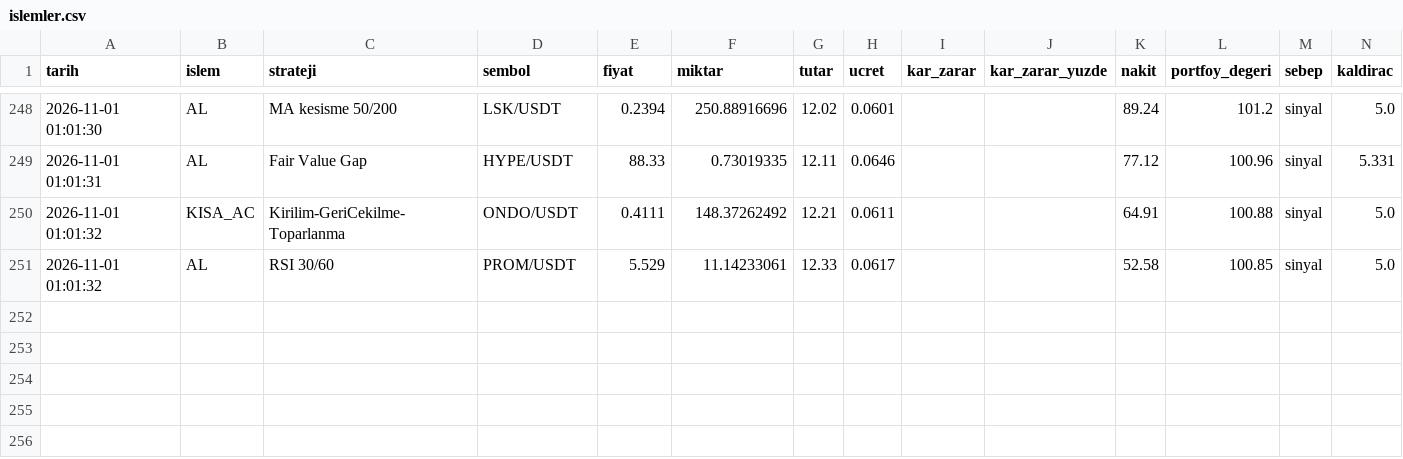
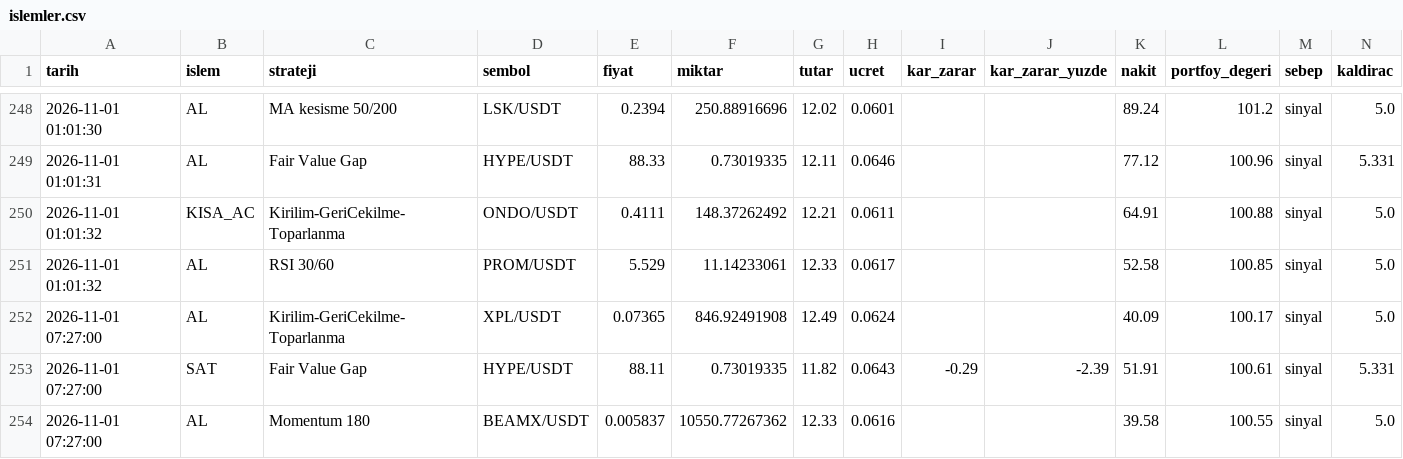
Before and after one commit to KaanBozogluIS/trade-ajani, a CSV file: kaan_trade_panel/cikti/sanal_trader/islemler.csv, drawn as a sheet; only a part is shown, gaps mark what is left out; the diff names each change by its address in the sheet, - before the commit and + after, or states it on an @@ line.

```diff
--- a/kaan_trade_panel/cikti/sanal_trader/islemler.csv
+++ b/kaan_trade_panel/cikti/sanal_trader/islemler.csv
+row 252: 2026-11-01 07:27:00 | AL | Kirilim-GeriCekilme-Toparlanma | XPL/USDT | 0.07365 | 846.92491908 | 12.49 | 0.0624 |  |  | 40.09 | 100.17 | sinyal | 5.0
+row 253: 2026-11-01 07:27:00 | SAT | Fair Value Gap | HYPE/USDT | 88.11 | 0.73019335 | 11.82 | 0.0643 | -0.29 | -2.39 | 51.91 | 100.61 | sinyal | 5.331
+row 254: 2026-11-01 07:27:00 | AL | Momentum 180 | BEAMX/USDT | 0.005837 | 10550.77267362 | 12.33 | 0.0616 |  |  | 39.58 | 100.55 | sinyal | 5.0
```
Also changed, not shown: 5 other files.
